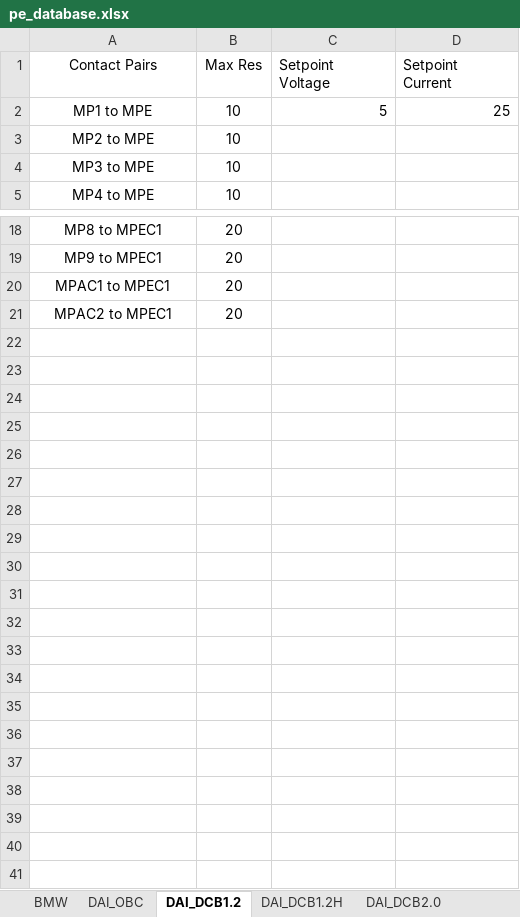
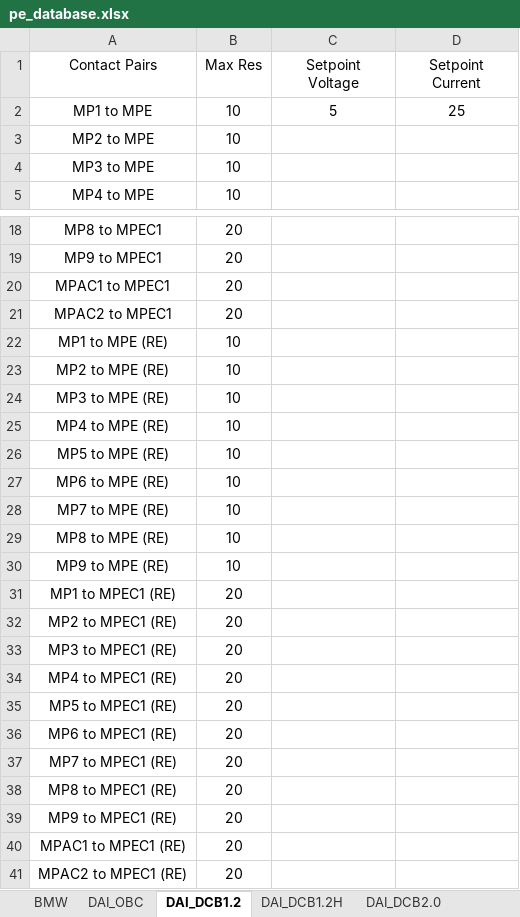
Before and after one commit to TOPTUBBY/CSharpe-PE, an Excel workbook: PE/ext_Resources/file/pe_database.xlsx, sheet DAI_DCB1.2, drawn as a sheet; only a part is shown, gaps mark what is left out; values as stored, in another font and other column widths than the file's, no borders; the diff names each change by its address in the sheet, - before the commit and + after, or states it on an @@ line.

```diff
--- a/PE/ext_Resources/file/pe_database.xlsx (sheet DAI_DCB1.2)
+++ b/PE/ext_Resources/file/pe_database.xlsx (sheet DAI_DCB1.2)
-C1:D1 alignment: left
+C1:D1 alignment: center
-C2:D2 alignment: right
+C2:D2 alignment: center
+row 22: MP1 to MPE (RE) | 10
+row 23: MP2 to MPE (RE) | 10
+row 24: MP3 to MPE (RE) | 10
+row 25: MP4 to MPE (RE) | 10
+row 26: MP5 to MPE (RE) | 10
+row 27: MP6 to MPE (RE) | 10
+row 28: MP7 to MPE (RE) | 10
+row 29: MP8 to MPE (RE) | 10
+row 30: MP9 to MPE (RE) | 10
+row 31: MP1 to MPEC1 (RE) | 20
+row 32: MP2 to MPEC1 (RE) | 20
+row 33: MP3 to MPEC1 (RE) | 20
+row 34: MP4 to MPEC1 (RE) | 20
+row 35: MP5 to MPEC1 (RE) | 20
+row 36: MP6 to MPEC1 (RE) | 20
+row 37: MP7 to MPEC1 (RE) | 20
+row 38: MP8 to MPEC1 (RE) | 20
+row 39: MP9 to MPEC1 (RE) | 20
+row 40: MPAC1 to MPEC1 (RE) | 20
+row 41: MPAC2 to MPEC1 (RE) | 20
```
Also changed, not shown: sheet DAI_OBC, sheet DAI_DCB2.0, sheet REN_5DH, sheet BMW, sheet CUSTOM, sheet DAI_DCB1.2H, 1 more sheet, 4 other files.
